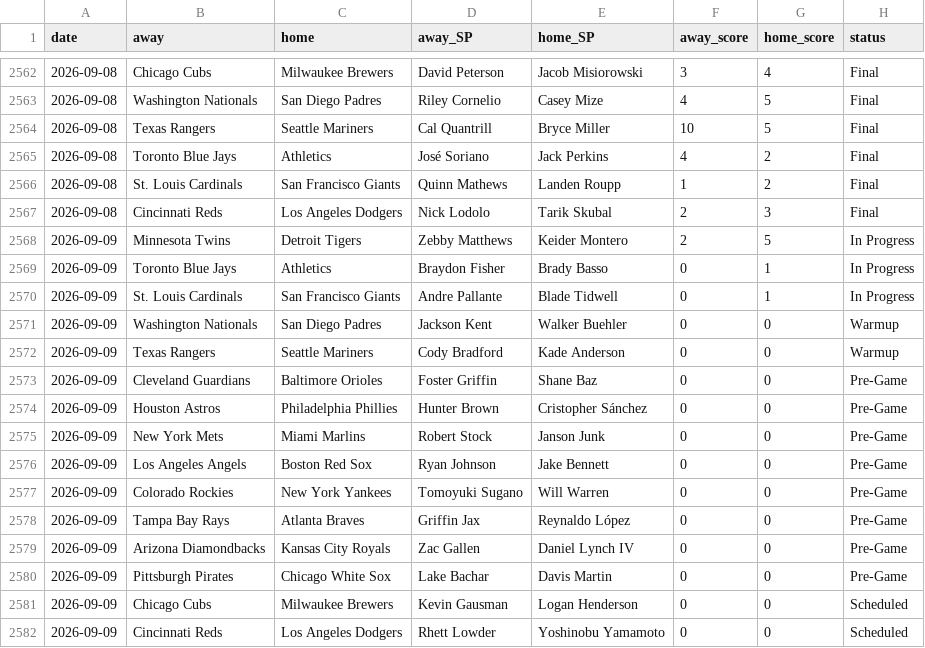
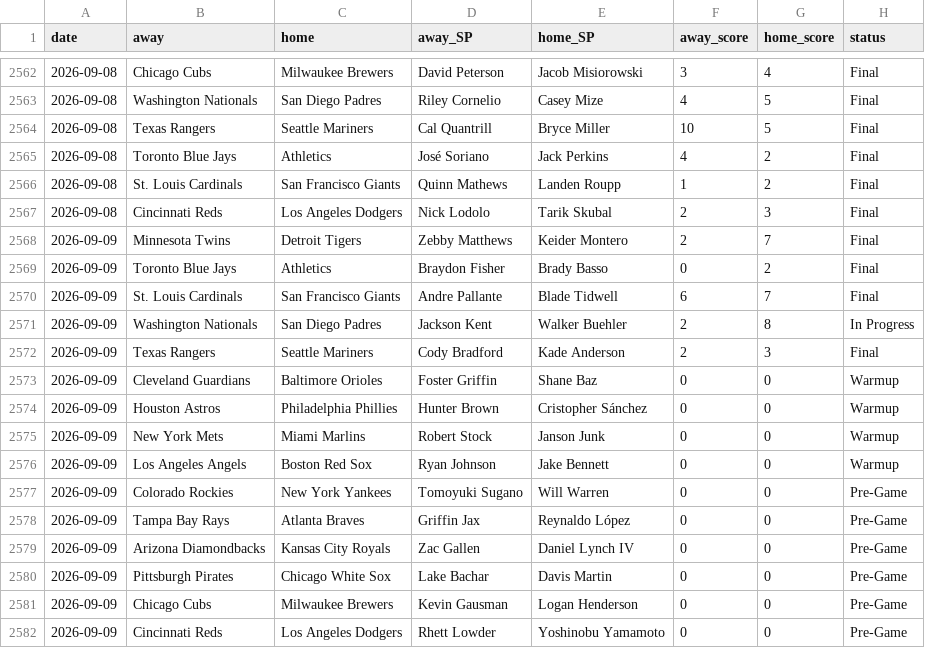
Before and after one commit to CheeseDagg/MLBTool, a CSV file: mlb/data/game_starters.csv, drawn as a sheet; only a part is shown, gaps mark what is left out.

```diff
--- a/mlb/data/game_starters.csv
+++ b/mlb/data/game_starters.csv
@@ -2567,11 +2567,11 @@ date,away,home,away_SP,home_SP,away_score,home_score,status
 2026-09-08,Cincinnati Reds,Los Angeles Dodgers,Nick Lodolo,Tarik Skubal,2,3,Final
-2026-09-09,Minnesota Twins,Detroit Tigers,Zebby Matthews,Keider Montero,2,5,In Progress
-2026-09-09,Toronto Blue Jays,Athletics,Braydon Fisher,Brady Basso,0,1,In Progress
-2026-09-09,St. Louis Cardinals,San Francisco Giants,Andre Pallante,Blade Tidwell,0,1,In Progress
-2026-09-09,Washington Nationals,San Diego Padres,Jackson Kent,Walker Buehler,0,0,Warmup
-2026-09-09,Texas Rangers,Seattle Mariners,Cody Bradford,Kade Anderson,0,0,Warmup
-2026-09-09,Cleveland Guardians,Baltimore Orioles,Foster Griffin,Shane Baz,0,0,Pre-Game
-2026-09-09,Houston Astros,Philadelphia Phillies,Hunter Brown,Cristopher Sánchez,0,0,Pre-Game
-2026-09-09,New York Mets,Miami Marlins,Robert Stock,Janson Junk,0,0,Pre-Game
-2026-09-09,Los Angeles Angels,Boston Red Sox,Ryan Johnson,Jake Bennett,0,0,Pre-Game
+2026-09-09,Minnesota Twins,Detroit Tigers,Zebby Matthews,Keider Montero,2,7,Final
+2026-09-09,Toronto Blue Jays,Athletics,Braydon Fisher,Brady Basso,0,2,Final
+2026-09-09,St. Louis Cardinals,San Francisco Giants,Andre Pallante,Blade Tidwell,6,7,Final
+2026-09-09,Washington Nationals,San Diego Padres,Jackson Kent,Walker Buehler,2,8,In Progress
+2026-09-09,Texas Rangers,Seattle Mariners,Cody Bradford,Kade Anderson,2,3,Final
+2026-09-09,Cleveland Guardians,Baltimore Orioles,Foster Griffin,Shane Baz,0,0,Warmup
+2026-09-09,Houston Astros,Philadelphia Phillies,Hunter Brown,Cristopher Sánchez,0,0,Warmup
+2026-09-09,New York Mets,Miami Marlins,Robert Stock,Janson Junk,0,0,Warmup
+2026-09-09,Los Angeles Angels,Boston Red Sox,Ryan Johnson,Jake Bennett,0,0,Warmup
 2026-09-09,Colorado Rockies,New York Yankees,Tomoyuki Sugano,Will Warren,0,0,Pre-Game
@@ -2580,3 +2580,3 @@ date,away,home,away_SP,home_SP,away_score,home_score,status
 2026-09-09,Pittsburgh Pirates,Chicago White Sox,Lake Bachar,Davis Martin,0,0,Pre-Game
-2026-09-09,Chicago Cubs,Milwaukee Brewers,Kevin Gausman,Logan Henderson,0,0,Scheduled
-2026-09-09,Cincinnati Reds,Los Angeles Dodgers,Rhett Lowder,Yoshinobu Yamamoto,0,0,Scheduled
+2026-09-09,Chicago Cubs,Milwaukee Brewers,Kevin Gausman,Logan Henderson,0,0,Pre-Game
+2026-09-09,Cincinnati Reds,Los Angeles Dodgers,Rhett Lowder,Yoshinobu Yamamoto,0,0,Pre-Game
```
Also changed, not shown: mlb/data/hr_graded.csv, mlb/data/hr_predictions.csv, 3 other files.
